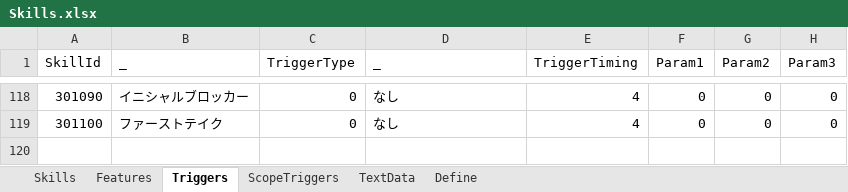
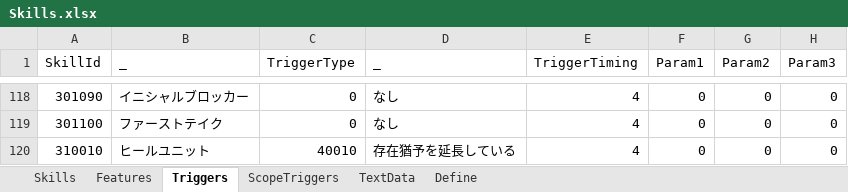
Before and after one commit to seedsclaft/hibikakeut, an Excel workbook: Assets/Data/Skills.xlsx, sheet Triggers, drawn as a sheet; only a part is shown, gaps mark what is left out; values as stored, in another font and other column widths than the file's, no borders; the diff names each change by its address in the sheet, - before the commit and + after, or states it on an @@ line.

```diff
--- a/Assets/Data/Skills.xlsx (sheet Triggers)
+++ b/Assets/Data/Skills.xlsx (sheet Triggers)
+row 120: 310010 | ヒールユニット | 40010 | 存在猶予を延長している | 4 | 0 | 0 | 0
```
Also changed, not shown: sheet Skills, sheet Features, sheet TextData, sheet Define, Assets/Data/Dungeon0010.xlsx, Assets/Data/Dungeon0021.xlsx, 18 other files.
